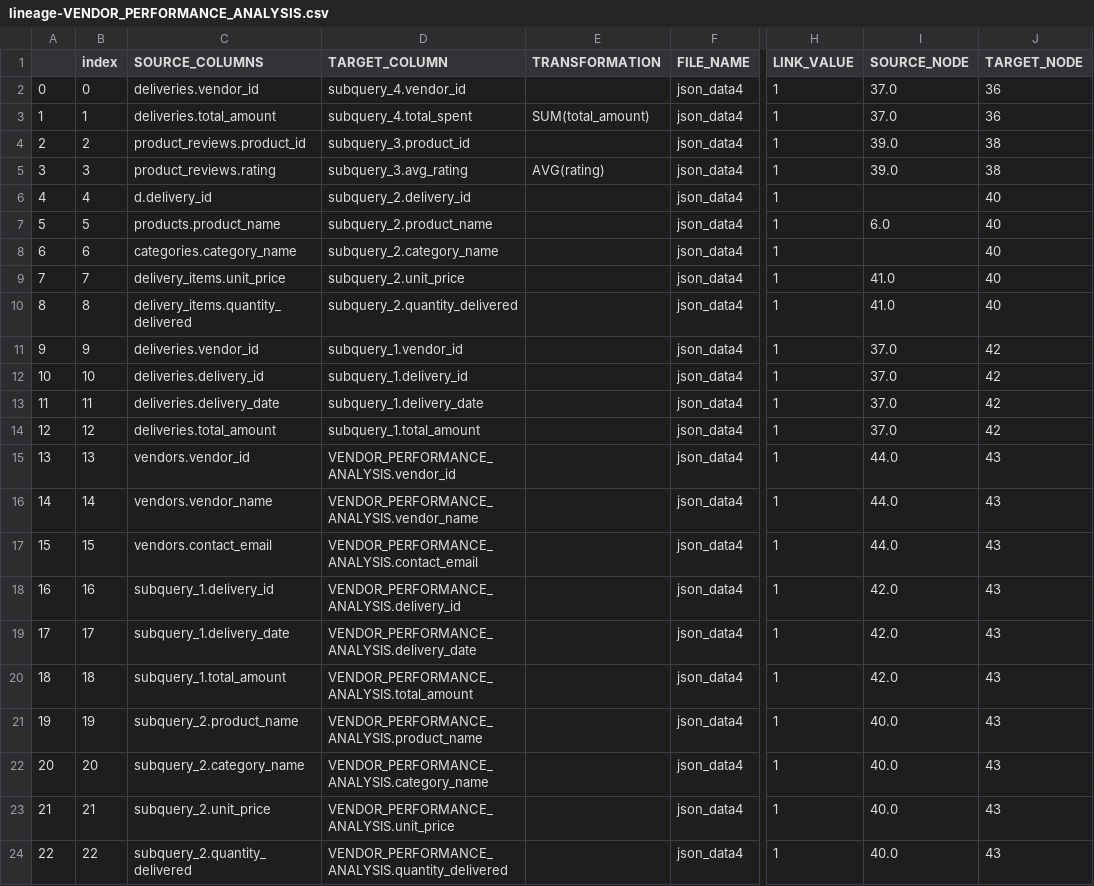
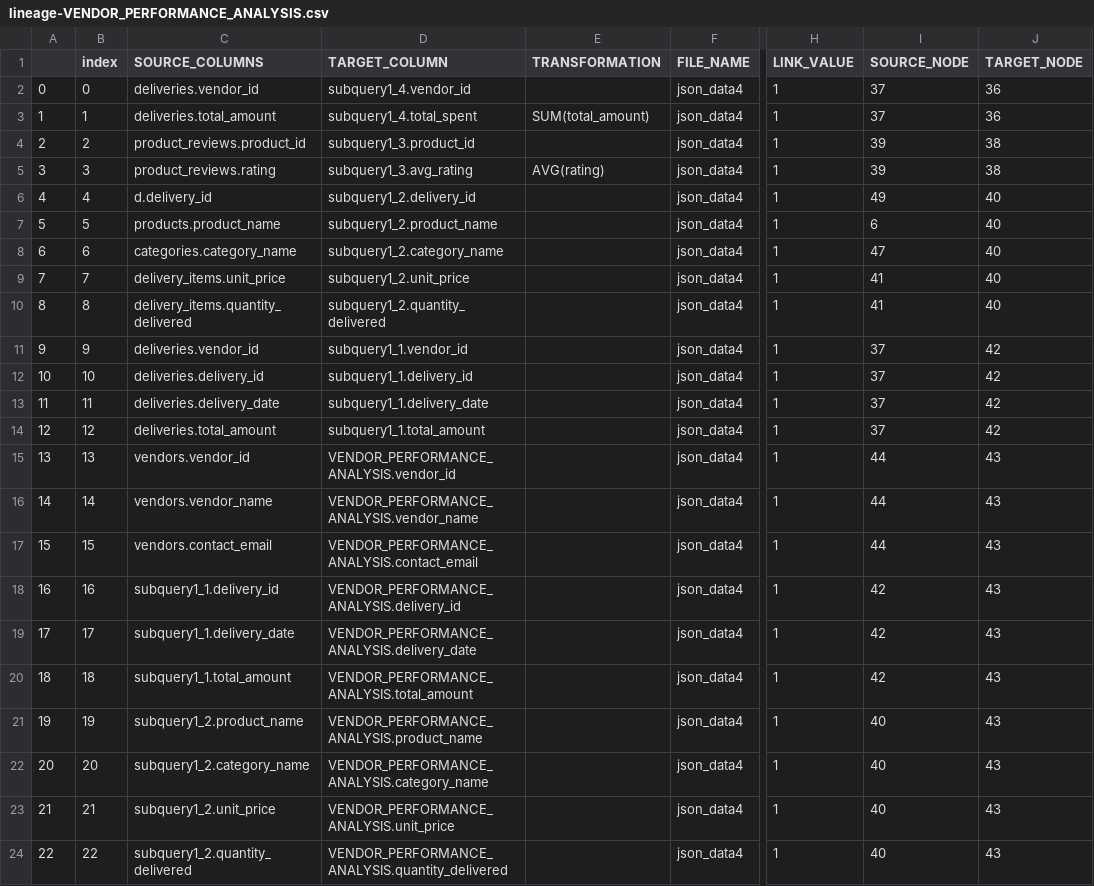
Before and after one commit to mountanalytics/sql_code_parser_lineages, a CSV file: data/output-tables/lineages/lineage-VENDOR_PERFORMANCE_ANALYSIS.csv, drawn as a sheet; only a part is shown, gaps mark what is left out; the diff covers the shown part only; the diff names each change by its address in the sheet, - before the commit and + after, or states it on an @@ line.

```diff
--- a/data/output-tables/lineages/lineage-VENDOR_PERFORMANCE_ANALYSIS.csv
+++ b/data/output-tables/lineages/lineage-VENDOR_PERFORMANCE_ANALYSIS.csv
-D2 (TARGET_COLUMN): subquery_4.vendor_id
+D2 (TARGET_COLUMN): subquery1_4.vendor_id
-I2:I3 (SOURCE_NODE): 37.0
+I2:I3 (SOURCE_NODE): 37
-D3 (TARGET_COLUMN): subquery_4.total_spent
+D3 (TARGET_COLUMN): subquery1_4.total_spent
-D4 (TARGET_COLUMN): subquery_3.product_id
+D4 (TARGET_COLUMN): subquery1_3.product_id
-I4:I5 (SOURCE_NODE): 39.0
+I4:I5 (SOURCE_NODE): 39
-D5 (TARGET_COLUMN): subquery_3.avg_rating
+D5 (TARGET_COLUMN): subquery1_3.avg_rating
-D6 (TARGET_COLUMN): subquery_2.delivery_id
+D6 (TARGET_COLUMN): subquery1_2.delivery_id
-I6 (SOURCE_NODE): (empty)
+I6 (SOURCE_NODE): 49
-D7 (TARGET_COLUMN): subquery_2.product_name
+D7 (TARGET_COLUMN): subquery1_2.product_name
-I7 (SOURCE_NODE): 6.0
+I7 (SOURCE_NODE): 6
-D8 (TARGET_COLUMN): subquery_2.category_name
+D8 (TARGET_COLUMN): subquery1_2.category_name
-I8 (SOURCE_NODE): (empty)
+I8 (SOURCE_NODE): 47
-D9 (TARGET_COLUMN): subquery_2.unit_price
+D9 (TARGET_COLUMN): subquery1_2.unit_price
-I9:I10 (SOURCE_NODE): 41.0
+I9:I10 (SOURCE_NODE): 41
-D10 (TARGET_COLUMN): subquery_2.quantity_delivered
+D10 (TARGET_COLUMN): subquery1_2.quantity_delivered
-D11 (TARGET_COLUMN): subquery_1.vendor_id
+D11 (TARGET_COLUMN): subquery1_1.vendor_id
-I11:I14 (SOURCE_NODE): 37.0
+I11:I14 (SOURCE_NODE): 37
-D12 (TARGET_COLUMN): subquery_1.delivery_id
+D12 (TARGET_COLUMN): subquery1_1.delivery_id
-D13 (TARGET_COLUMN): subquery_1.delivery_date
+D13 (TARGET_COLUMN): subquery1_1.delivery_date
-D14 (TARGET_COLUMN): subquery_1.total_amount
+D14 (TARGET_COLUMN): subquery1_1.total_amount
-I15:I17 (SOURCE_NODE): 44.0
+I15:I17 (SOURCE_NODE): 44
-C18 (SOURCE_COLUMNS): subquery_1.delivery_id
+C18 (SOURCE_COLUMNS): subquery1_1.delivery_id
-I18:I20 (SOURCE_NODE): 42.0
+I18:I20 (SOURCE_NODE): 42
-C19 (SOURCE_COLUMNS): subquery_1.delivery_date
+C19 (SOURCE_COLUMNS): subquery1_1.delivery_date
-C20 (SOURCE_COLUMNS): subquery_1.total_amount
+C20 (SOURCE_COLUMNS): subquery1_1.total_amount
-C21 (SOURCE_COLUMNS): subquery_2.product_name
+C21 (SOURCE_COLUMNS): subquery1_2.product_name
-I21:I24 (SOURCE_NODE): 40.0
+I21:I24 (SOURCE_NODE): 40
-C22 (SOURCE_COLUMNS): subquery_2.category_name
+C22 (SOURCE_COLUMNS): subquery1_2.category_name
-C23 (SOURCE_COLUMNS): subquery_2.unit_price
+C23 (SOURCE_COLUMNS): subquery1_2.unit_price
-C24 (SOURCE_COLUMNS): subquery_2.quantity_delivered
+C24 (SOURCE_COLUMNS): subquery1_2.quantity_delivered
```
Also changed, not shown: 6 edited cells elsewhere in this file, data/output-tables/lineages/lineage-CUSTOMER_BANK_DETAILS.csv, data/output-tables/lineages/lineage-CUSTOMER_ORDER.csv, 6 other files.
